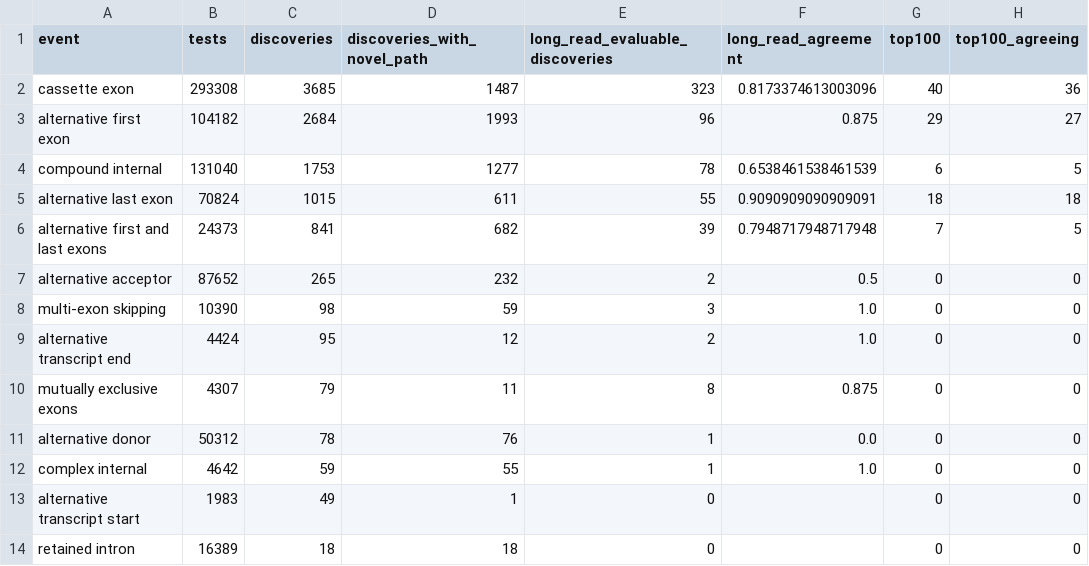
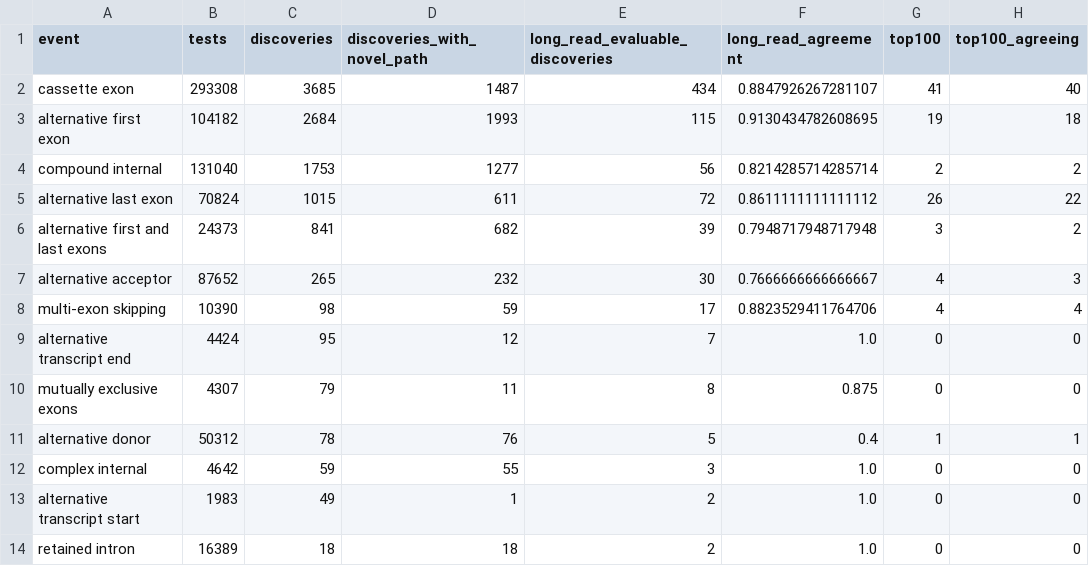
Before and after one commit to davidaknowles/tealeaf, a TSV file: analyses/native_align/events_v3/event_summary.tsv, drawn as a sheet.

```diff
--- a/analyses/native_align/events_v3/event_summary.tsv
+++ b/analyses/native_align/events_v3/event_summary.tsv
@@ -1,14 +1,14 @@
 event	tests	discoveries	discoveries_with_novel_path	long_read_evaluable_discoveries	long_read_agreement	top100	top100_agreeing
-cassette exon	293308	3685	1487	323	0.8173374613003096	40	36
-alternative first exon	104182	2684	1993	96	0.875	29	27
-compound internal	131040	1753	1277	78	0.6538461538461539	6	5
-alternative last exon	70824	1015	611	55	0.9090909090909091	18	18
-alternative first and last exons	24373	841	682	39	0.7948717948717948	7	5
-alternative acceptor	87652	265	232	2	0.5	0	0
-multi-exon skipping	10390	98	59	3	1.0	0	0
-alternative transcript end	4424	95	12	2	1.0	0	0
+cassette exon	293308	3685	1487	434	0.8847926267281107	41	40
+alternative first exon	104182	2684	1993	115	0.9130434782608695	19	18
+compound internal	131040	1753	1277	56	0.8214285714285714	2	2
+alternative last exon	70824	1015	611	72	0.8611111111111112	26	22
+alternative first and last exons	24373	841	682	39	0.7948717948717948	3	2
+alternative acceptor	87652	265	232	30	0.7666666666666667	4	3
+multi-exon skipping	10390	98	59	17	0.8823529411764706	4	4
+alternative transcript end	4424	95	12	7	1.0	0	0
 mutually exclusive exons	4307	79	11	8	0.875	0	0
-alternative donor	50312	78	76	1	0.0	0	0
-complex internal	4642	59	55	1	1.0	0	0
-alternative transcript start	1983	49	1	0		0	0
-retained intron	16389	18	18	0		0	0
+alternative donor	50312	78	76	5	0.4	1	1
+complex internal	4642	59	55	3	1.0	0	0
+alternative transcript start	1983	49	1	2	1.0	0	0
+retained intron	16389	18	18	2	1.0	0	0
```
Also changed, not shown: analyses/native_align/examples_v3/examples.tsv, 18 other files.
